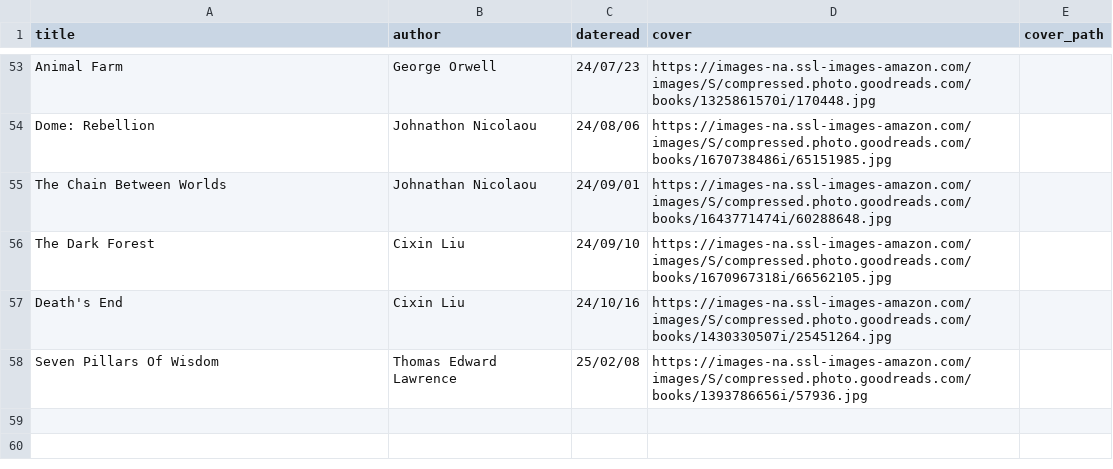
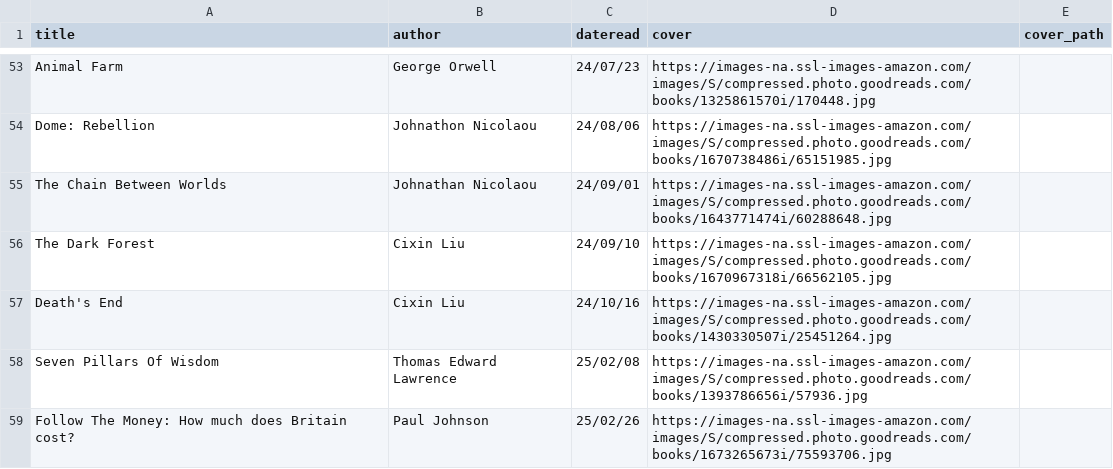
Before and after one commit to iwishiwasaneagle/janhendrikewers.uk, a CSV file: _data/bookshelf.csv, drawn as a sheet; only a part is shown, gaps mark what is left out.

Commit message:
feat: Add Follow The Money

```diff
--- a/_data/bookshelf.csv
+++ b/_data/bookshelf.csv
@@ -58 +58,2 @@ Death's End,Cixin Liu,24/10/16,https://images-na.ssl-images-amazon.com/images/S/
 Seven Pillars Of Wisdom,Thomas Edward Lawrence,25/02/08,https://images-na.ssl-images-amazon.com/images/S/compressed.photo.goodreads.com/books/1393786656i/57936.jpg,
+Follow The Money: How much does Britain cost?,Paul Johnson,25/02/26,https://images-na.ssl-images-amazon.com/images/S/compressed.photo.goodreads.com/books/1673265673i/75593706.jpg,
```
